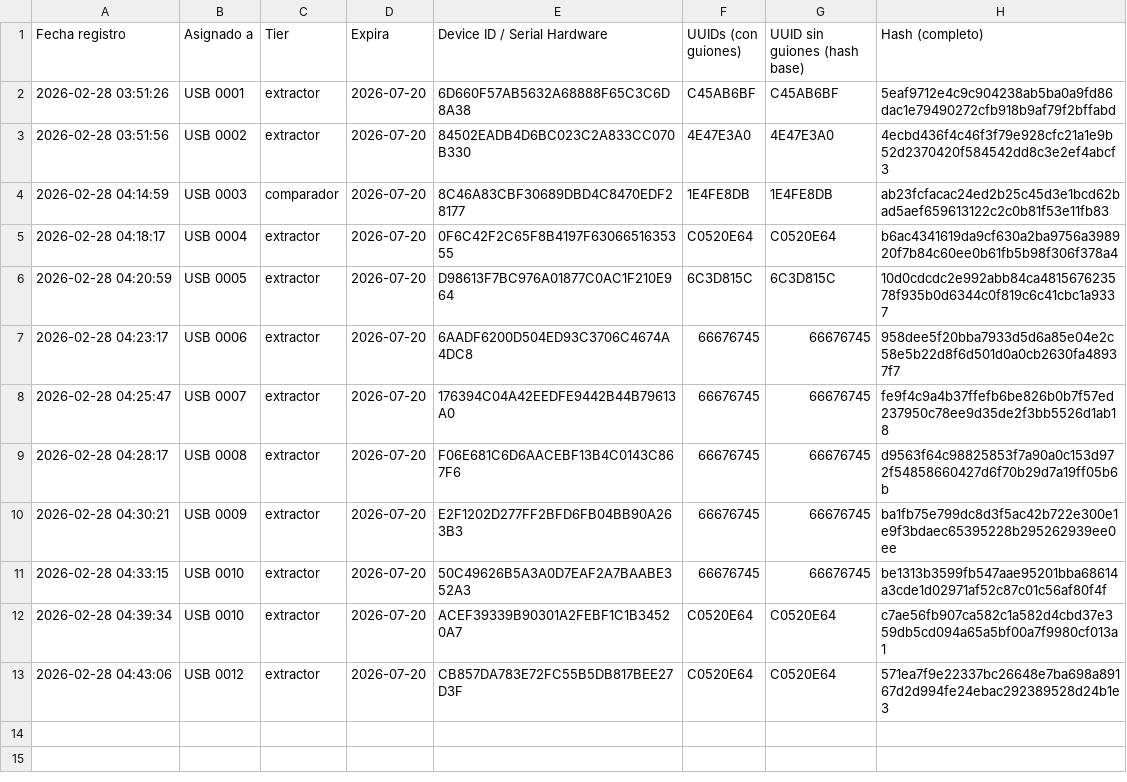
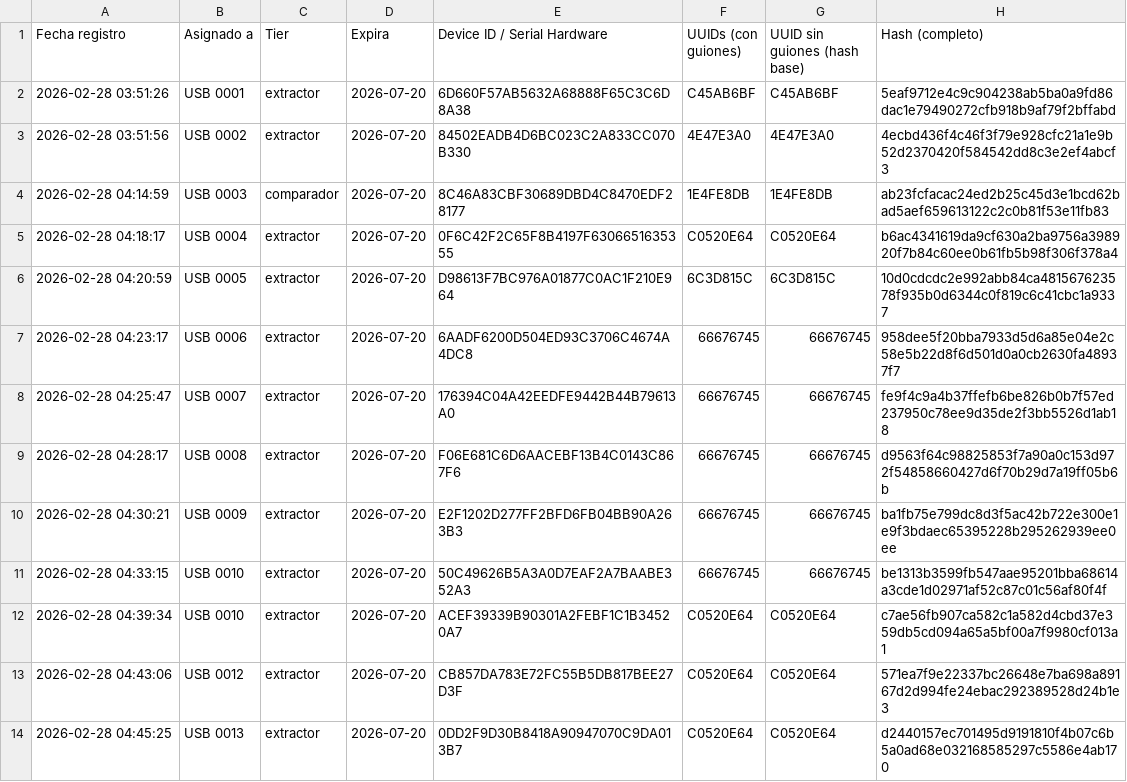
Before and after one commit to danielm0101/verificador-registro, a CSV file: historial_registros.csv, drawn as a sheet.

Commit message:
Update historial: 2026-02-28T04:45:28.855Z

```diff
--- a/historial_registros.csv
+++ b/historial_registros.csv
@@ -13 +13,2 @@
 "2026-02-28 04:43:06","USB 0012","extractor","2026-07-20","CB857DA783E72FC55B5DB817BEE27D3F","C0520E64","C0520E64","571ea7f9e22337bc26648e7ba698a89167d2d994fe24ebac292389528d24b1e3"
+"2026-02-28 04:45:25","USB 0013","extractor","2026-07-20","0DD2F9D30B8418A90947070C9DA013B7","C0520E64","C0520E64","d2440157ec701495d9191810f4b07c6b5a0ad68e032168585297c5586e4ab170"
```
